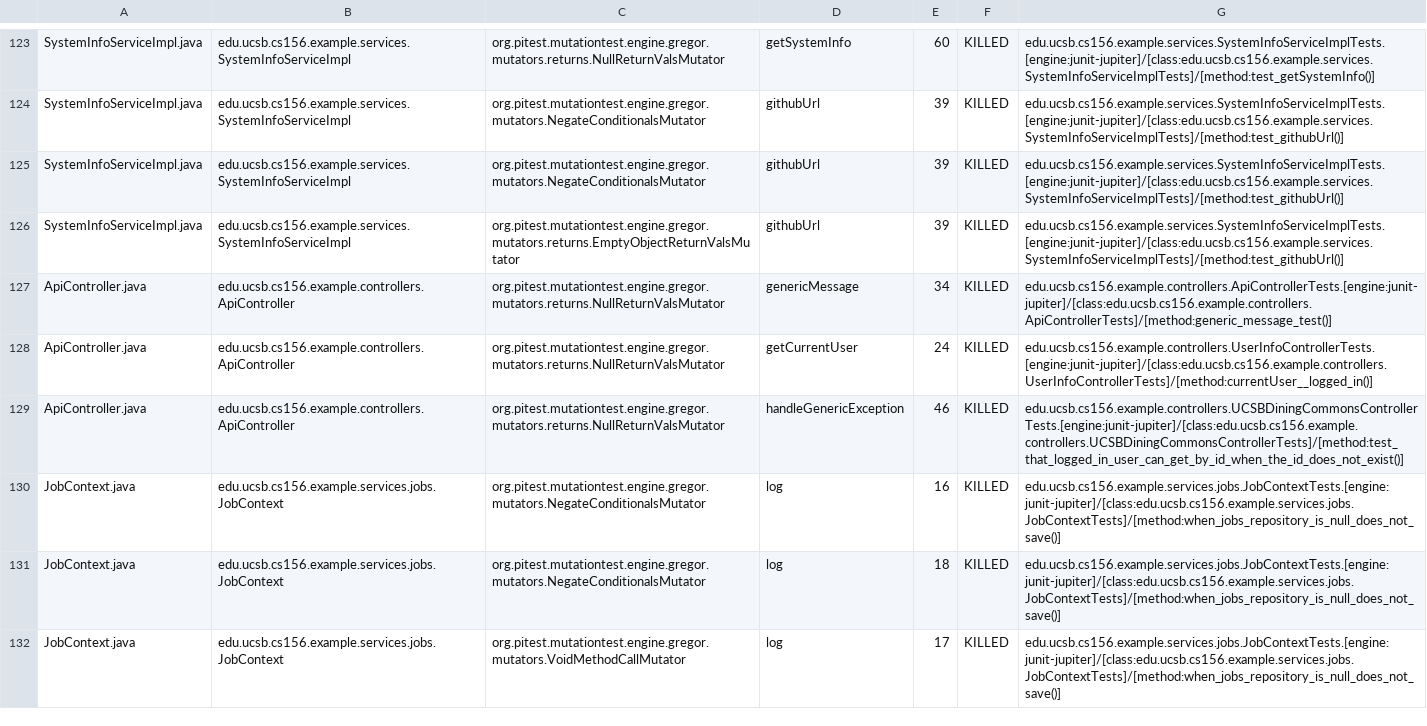
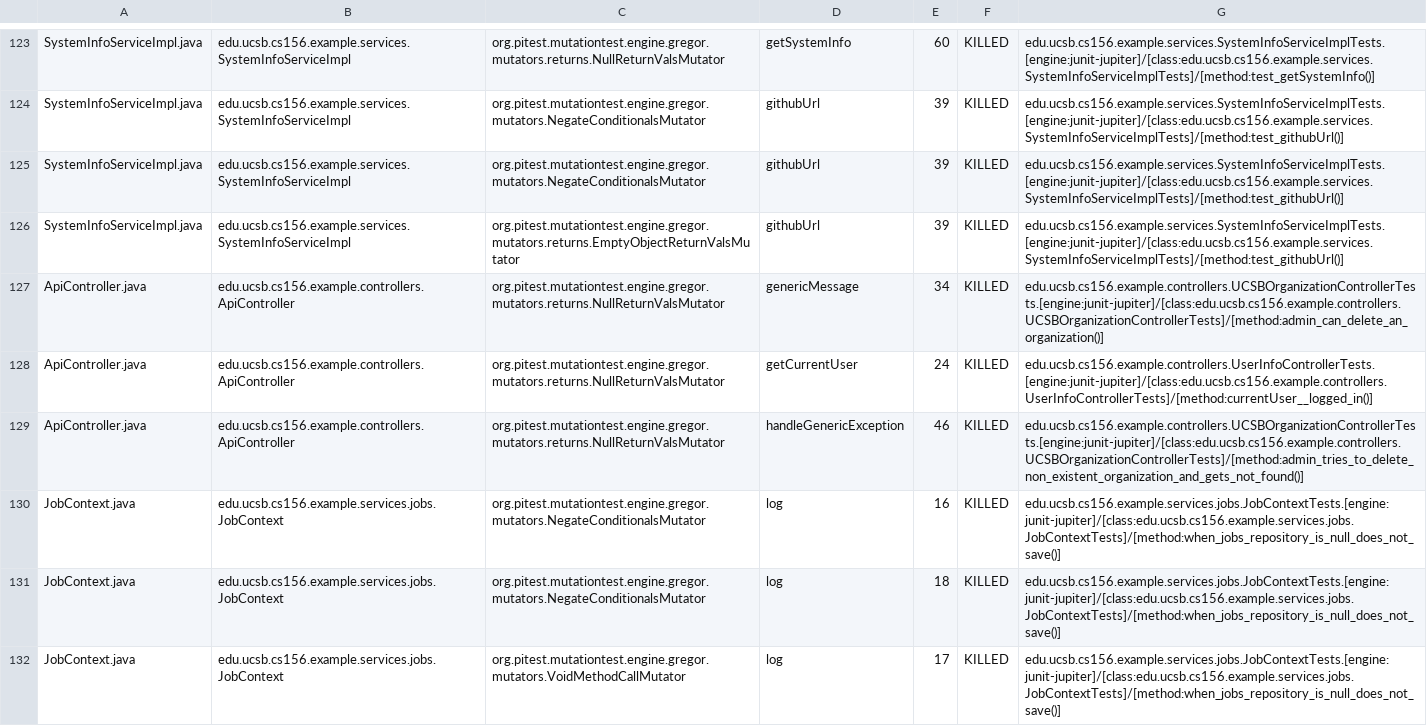
Before and after one commit to ucsb-cs156-f26/team02-f26-13, a CSV file: prs/74/pitest/mutations.csv, drawn as a sheet; only a part is shown, gaps mark what is left out.

Commit message:
Deploying to gh-pages from @ ucsb-cs156-f26/team02-f26-13@498c48bceb2112b1a891239aadf63cc4a2976284 🚀

```diff
--- a/prs/74/pitest/mutations.csv
+++ b/prs/74/pitest/mutations.csv
@@ -126,5 +126,5 @@ SystemInfoServiceImpl.java,edu.ucsb.cs156.example.services.SystemInfoServiceImpl
 SystemInfoServiceImpl.java,edu.ucsb.cs156.example.services.SystemInfoServiceImpl,org.pitest.mutationtest.engine.gregor.mutators.returns.EmptyObjectReturnValsMutator,githubUrl,39,KILLED,edu.ucsb.cs156.example.services.SystemInfoServiceImplTests.[engine:junit-jupiter]/[class:edu.ucsb.cs156.example.services.SystemInfoServiceImplTests]/[method:test_githubUrl()]
-ApiController.java,edu.ucsb.cs156.example.controllers.ApiController,org.pitest.mutationtest.engine.gregor.mutators.returns.NullReturnValsMutator,genericMessage,34,KILLED,edu.ucsb.cs156.example.controllers.ApiControllerTests.[engine:junit-jupiter]/[class:edu.ucsb.cs156.example.controllers.ApiControllerTests]/[method:generic_message_test()]
+ApiController.java,edu.ucsb.cs156.example.controllers.ApiController,org.pitest.mutationtest.engine.gregor.mutators.returns.NullReturnValsMutator,genericMessage,34,KILLED,edu.ucsb.cs156.example.controllers.UCSBOrganizationControllerTests.[engine:junit-jupiter]/[class:edu.ucsb.cs156.example.controllers.UCSBOrganizationControllerTests]/[method:admin_can_delete_an_organization()]
 ApiController.java,edu.ucsb.cs156.example.controllers.ApiController,org.pitest.mutationtest.engine.gregor.mutators.returns.NullReturnValsMutator,getCurrentUser,24,KILLED,edu.ucsb.cs156.example.controllers.UserInfoControllerTests.[engine:junit-jupiter]/[class:edu.ucsb.cs156.example.controllers.UserInfoControllerTests]/[method:currentUser__logged_in()]
-ApiController.java,edu.ucsb.cs156.example.controllers.ApiController,org.pitest.mutationtest.engine.gregor.mutators.returns.NullReturnValsMutator,handleGenericException,46,KILLED,edu.ucsb.cs156.example.controllers.UCSBDiningCommonsControllerTests.[engine:junit-jupiter]/[class:edu.ucsb.cs156.example.controllers.UCSBDiningCommonsControllerTests]/[method:test_that_logged_in_user_can_get_by_id_when_the_id_does_not_exist()]
+ApiController.java,edu.ucsb.cs156.example.controllers.ApiController,org.pitest.mutationtest.engine.gregor.mutators.returns.NullReturnValsMutator,handleGenericException,46,KILLED,edu.ucsb.cs156.example.controllers.UCSBOrganizationControllerTests.[engine:junit-jupiter]/[class:edu.ucsb.cs156.example.controllers.UCSBOrganizationControllerTests]/[method:admin_tries_to_delete_non_existent_organization_and_gets_not_found()]
 JobContext.java,edu.ucsb.cs156.example.services.jobs.JobContext,org.pitest.mutationtest.engine.gregor.mutators.NegateConditionalsMutator,log,16,KILLED,edu.ucsb.cs156.example.services.jobs.JobContextTests.[engine:junit-jupiter]/[class:edu.ucsb.cs156.example.services.jobs.JobContextTests]/[method:when_jobs_repository_is_null_does_not_save()]
```
Also changed, not shown: 19 other files.
